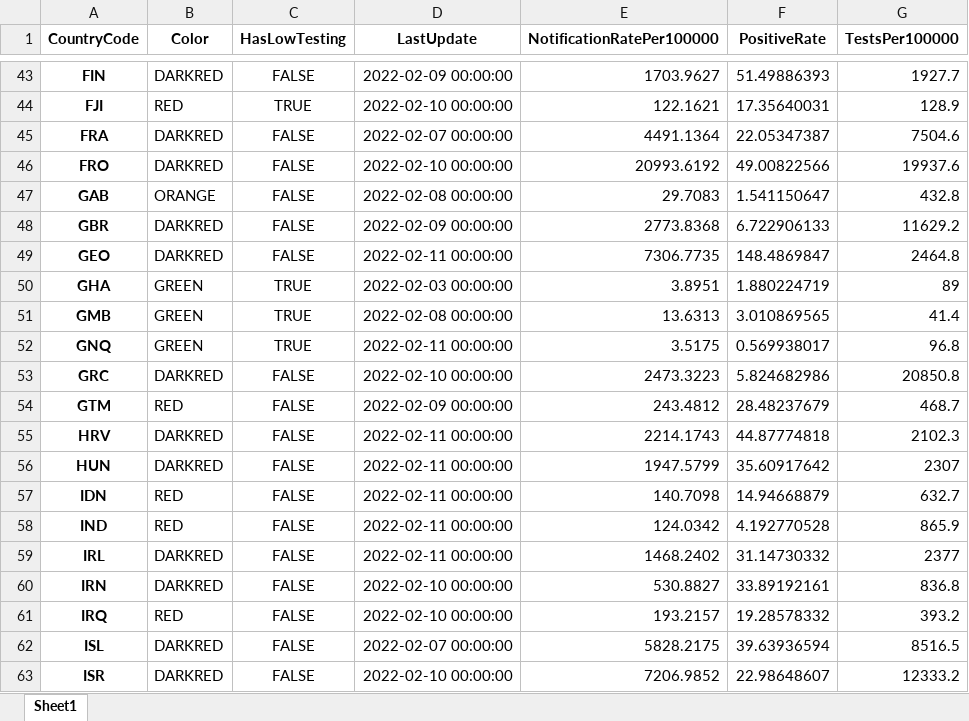
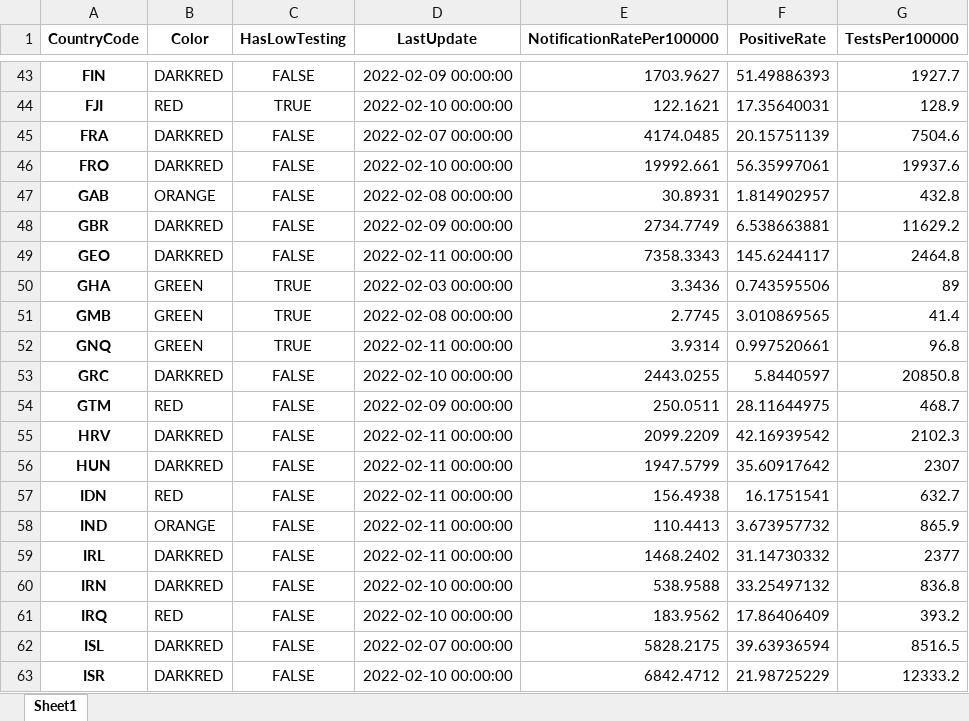
Before and after one commit to GuillaumeDerval/ecdc_covid_worldmap, an Excel workbook: covid.xlsx, sheet Sheet1, drawn as a sheet; only a part is shown, gaps mark what is left out; values as stored, in another font and other column widths than the file's, no borders; the diff covers the shown part only; the diff names each change by its address in the sheet, - before the commit and + after, or states it on an @@ line.

```diff
--- a/covid.xlsx (sheet Sheet1)
+++ b/covid.xlsx (sheet Sheet1)
-E45 (NotificationRatePer100000): 4491.1364
+E45 (NotificationRatePer100000): 4174.0485
-F45 (PositiveRate): 22.05347387
+F45 (PositiveRate): 20.15751139
-E46 (NotificationRatePer100000): 20993.6192
+E46 (NotificationRatePer100000): 19992.661
-F46 (PositiveRate): 49.00822566
+F46 (PositiveRate): 56.35997061
-E47 (NotificationRatePer100000): 29.7083
+E47 (NotificationRatePer100000): 30.8931
-F47 (PositiveRate): 1.541150647
+F47 (PositiveRate): 1.814902957
-E48 (NotificationRatePer100000): 2773.8368
+E48 (NotificationRatePer100000): 2734.7749
-F48 (PositiveRate): 6.722906133
+F48 (PositiveRate): 6.538663881
-E49 (NotificationRatePer100000): 7306.7735
+E49 (NotificationRatePer100000): 7358.3343
-F49 (PositiveRate): 148.4869847
+F49 (PositiveRate): 145.6244117
-E50 (NotificationRatePer100000): 3.8951
+E50 (NotificationRatePer100000): 3.3436
-F50 (PositiveRate): 1.880224719
+F50 (PositiveRate): 0.743595506
-E51 (NotificationRatePer100000): 13.6313
+E51 (NotificationRatePer100000): 2.7745
-E52 (NotificationRatePer100000): 3.5175
+E52 (NotificationRatePer100000): 3.9314
-F52 (PositiveRate): 0.569938017
+F52 (PositiveRate): 0.997520661
-E53 (NotificationRatePer100000): 2473.3223
+E53 (NotificationRatePer100000): 2443.0255
-F53 (PositiveRate): 5.824682986
+F53 (PositiveRate): 5.8440597
-E54 (NotificationRatePer100000): 243.4812
+E54 (NotificationRatePer100000): 250.0511
-F54 (PositiveRate): 28.48237679
+F54 (PositiveRate): 28.11644975
-E55 (NotificationRatePer100000): 2214.1743
+E55 (NotificationRatePer100000): 2099.2209
-F55 (PositiveRate): 44.87774818
+F55 (PositiveRate): 42.16939542
-E57 (NotificationRatePer100000): 140.7098
+E57 (NotificationRatePer100000): 156.4938
-F57 (PositiveRate): 14.94668879
+F57 (PositiveRate): 16.1751541
-B58 (Color): RED
+B58 (Color): ORANGE
-E58 (NotificationRatePer100000): 124.0342
+E58 (NotificationRatePer100000): 110.4413
-F58 (PositiveRate): 4.192770528
+F58 (PositiveRate): 3.673957732
-E60 (NotificationRatePer100000): 530.8827
+E60 (NotificationRatePer100000): 538.9588
-F60 (PositiveRate): 33.89192161
+F60 (PositiveRate): 33.25497132
-E61 (NotificationRatePer100000): 193.2157
+E61 (NotificationRatePer100000): 183.9562
-F61 (PositiveRate): 19.28578332
+F61 (PositiveRate): 17.86406409
-E63 (NotificationRatePer100000): 7206.9852
+E63 (NotificationRatePer100000): 6842.4712
-F63 (PositiveRate): 22.98648607
+F63 (PositiveRate): 21.98725229
```
Also changed, not shown: 207 edited cells elsewhere in this sheet, 2 other files.
